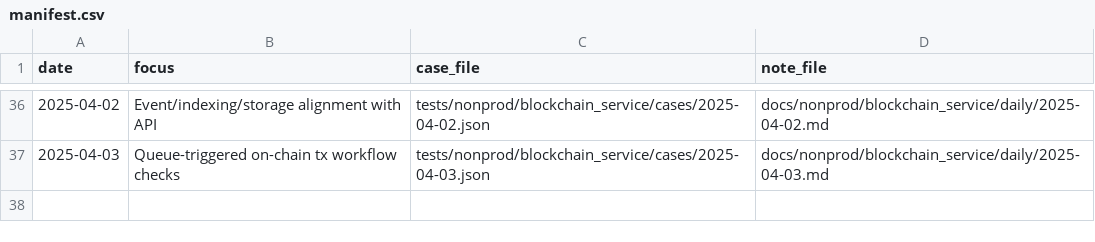
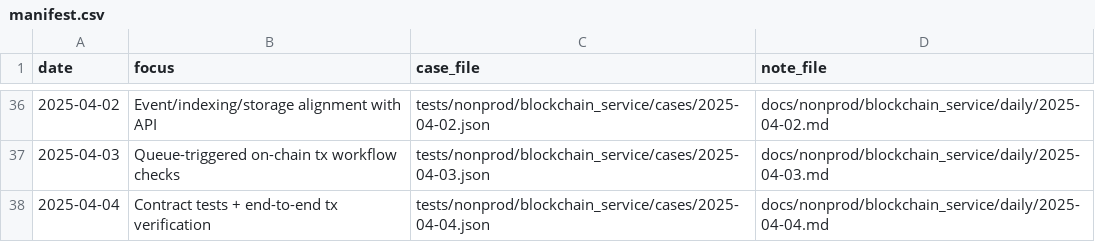
Before and after one commit to TalhaArjumand/Aidchain_Blockchain, a CSV file: docs/nonprod/blockchain_service/manifest.csv, drawn as a sheet; only a part is shown, gaps mark what is left out.

Commit message:
test(blockchain): add nonprod blockchain-api case for 2025-04-04

```diff
--- a/docs/nonprod/blockchain_service/manifest.csv
+++ b/docs/nonprod/blockchain_service/manifest.csv
@@ -37 +37,2 @@ date,focus,case_file,note_file
 2025-04-03,"Queue-triggered on-chain tx workflow checks",tests/nonprod/blockchain_service/cases/2025-04-03.json,docs/nonprod/blockchain_service/daily/2025-04-03.md
+2025-04-04,"Contract tests + end-to-end tx verification",tests/nonprod/blockchain_service/cases/2025-04-04.json,docs/nonprod/blockchain_service/daily/2025-04-04.md
```
Also changed, not shown: 2 other files.
